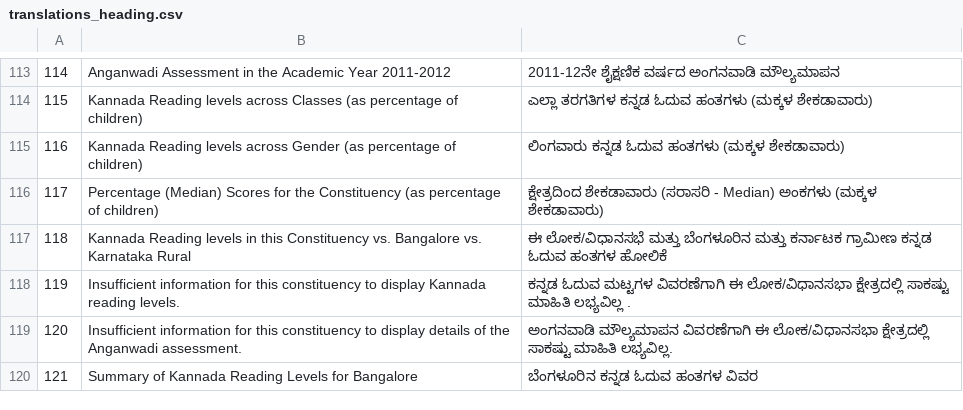
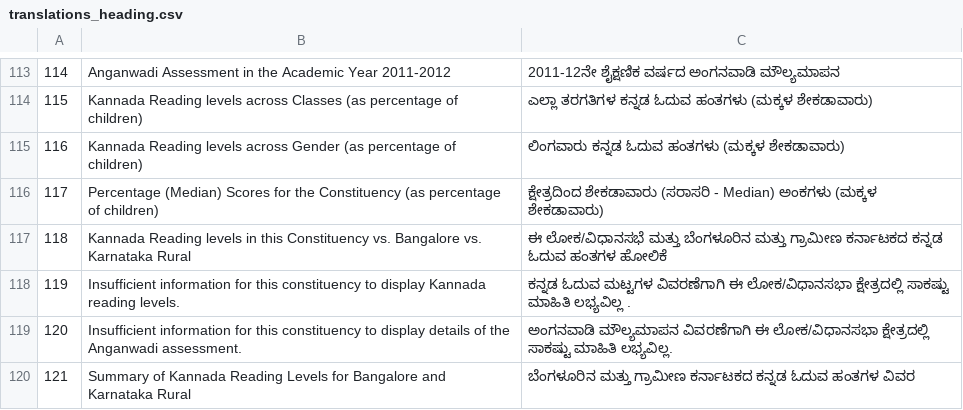
Before and after one commit to klpdotorg/old_klpreports, a CSV file: translations/translations_heading.csv, drawn as a sheet; only a part is shown, gaps mark what is left out.

Commit message:
Final changes for translations and formatting

```diff
--- a/translations/translations_heading.csv
+++ b/translations/translations_heading.csv
@@ -116,5 +116,5 @@
 117|Percentage (Median) Scores for the Constituency (as percentage of children)|ಕ್ಷೇತ್ರದಿಂದ ಶೇಕಡಾವಾರು (ಸರಾಸರಿ - Median) ಅಂಕಗಳು (ಮಕ್ಕಳ ಶೇಕಡಾವಾರು)
-118|Kannada Reading levels in this Constituency vs. Bangalore vs. Karnataka Rural|ಈ ಲೋಕ/ವಿಧಾನಸಭೆ ಮತ್ತು ಬೆಂಗಳೂರಿನ ಮತ್ತು ಕರ್ನಾಟಕ ಗ್ರಾಮೀಣ ಕನ್ನಡ ಓದುವ  ಹಂತಗಳ ಹೋಲಿಕೆ
+118|Kannada Reading levels in this Constituency vs. Bangalore vs. Karnataka Rural|ಈ ಲೋಕ/ವಿಧಾನಸಭೆ ಮತ್ತು ಬೆಂಗಳೂರಿನ ಮತ್ತು ಗ್ರಾಮೀಣ ಕರ್ನಾಟಕದ ಕನ್ನಡ ಓದುವ  ಹಂತಗಳ ಹೋಲಿಕೆ
 119|Insufficient information for this constituency to display Kannada reading levels.|ಕನ್ನಡ ಓದುವ ಮಟ್ಟಗಳ ವಿವರಣೆಗಾಗಿ ಈ ಲೋಕ/ವಿಧಾನಸಭಾ ಕ್ಷೇತ್ರದಲ್ಲಿ ಸಾಕಷ್ಟು ಮಾಹಿತಿ ಲಭ್ಯವಿಲ್ಲ .
 120|Insufficient information for this constituency to display details of the Anganwadi assessment.|ಅಂಗನವಾಡಿ ಮೌಲ್ಯಮಾಪನ ವಿವರಣೆಗಾಗಿ ಈ ಲೋಕ/ವಿಧಾನಸಭಾ ಕ್ಷೇತ್ರದಲ್ಲಿ ಸಾಕಷ್ಟು ಮಾಹಿತಿ ಲಭ್ಯವಿಲ್ಲ.
-121|Summary of Kannada Reading Levels for Bangalore|ಬೆಂಗಳೂರಿನ ಕನ್ನಡ ಓದುವ  ಹಂತಗಳ ವಿವರ
+121|Summary of Kannada Reading Levels for Bangalore and Karnataka Rural|ಬೆಂಗಳೂರಿನ ಮತ್ತು ಗ್ರಾಮೀಣ ಕರ್ನಾಟಕದ ಕನ್ನಡ ಓದುವ  ಹಂತಗಳ ವಿವರ
```
Also changed, not shown: translations/learn_translations_text.csv, 3 other files.
